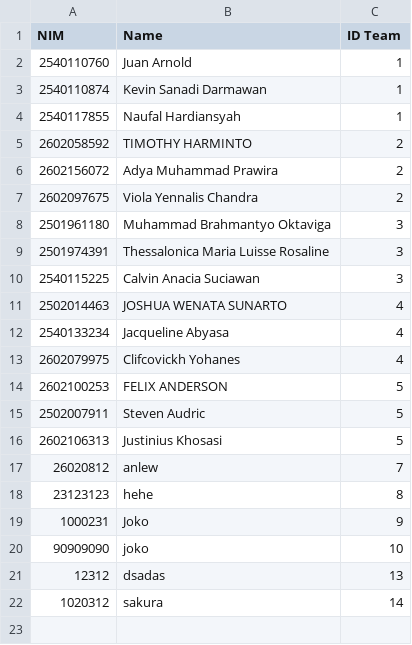
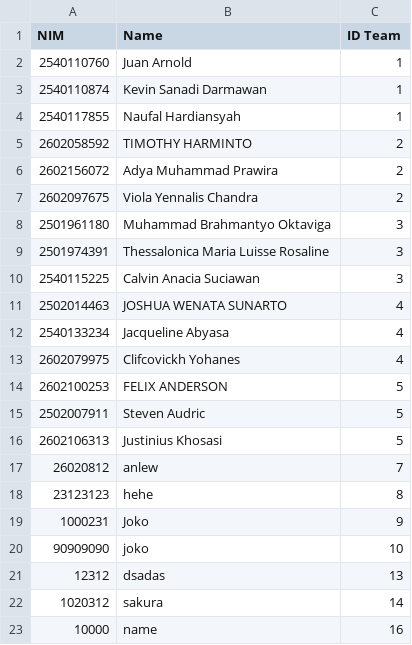
Before and after one commit to Charmender004/GSLCOOP, a CSV file: Hackathon_OOP_GSLC/user.csv, drawn as a sheet; the diff names each change by its address in the sheet, - before the commit and + after, or states it on an @@ line.

```diff
--- a/Hackathon_OOP_GSLC/user.csv
+++ b/Hackathon_OOP_GSLC/user.csv
+row 23: 10000 | name | 16
```
Also changed, not shown: 7 other files.
